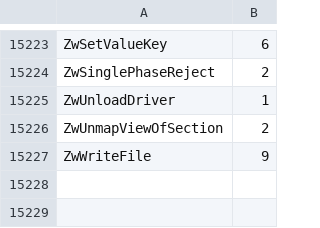
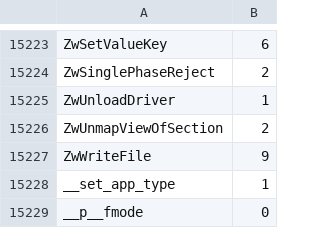
Before and after one commit to sha0coder/scemu, a CSV file: maps32/banzai.csv, drawn as a sheet; only a part is shown, gaps mark what is left out.

Commit message:
more functions in banzai.csv

```diff
--- a/maps32/banzai.csv
+++ b/maps32/banzai.csv
@@ -15227 +15227,3 @@ ZwUnmapViewOfSection,2
 ZwWriteFile,9
+__set_app_type,1
+__p__fmode,0
```
Also changed, not shown: 3 other files.
